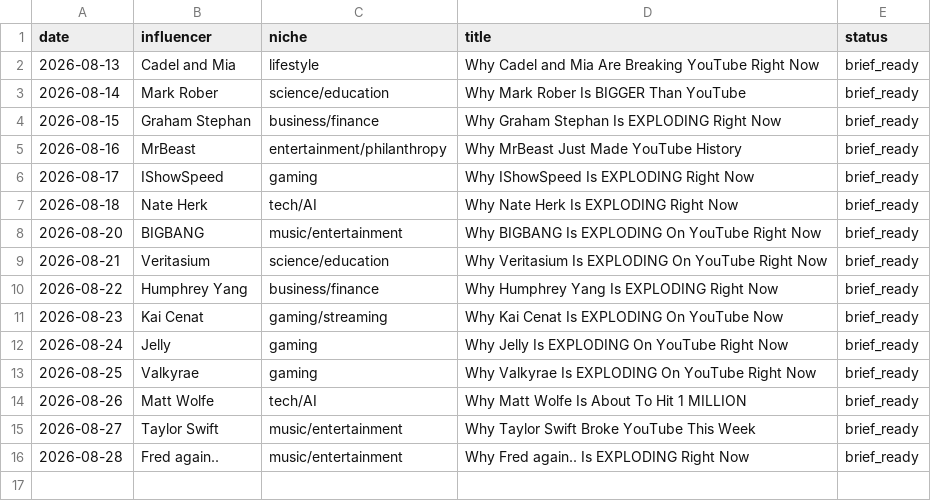
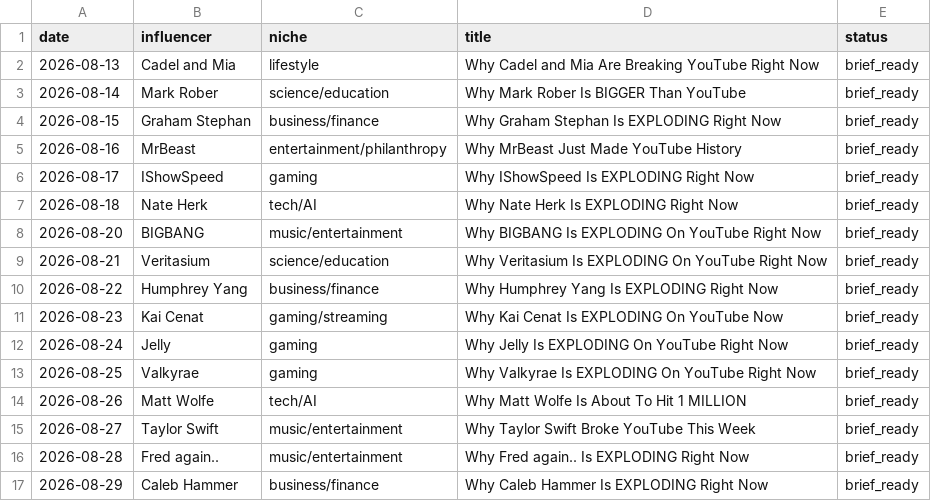
Before and after one commit to bbmw96/bbmw0-technologies, a CSV file: content/bbm0902/content-log.csv, drawn as a sheet.

```diff
--- a/content/bbm0902/content-log.csv
+++ b/content/bbm0902/content-log.csv
@@ -16 +16,2 @@ date,influencer,niche,title,status
 2026-08-28,Fred again..,music/entertainment,Why Fred again.. Is EXPLODING Right Now,brief_ready
+2026-08-29,Caleb Hammer,business/finance,Why Caleb Hammer Is EXPLODING Right Now,brief_ready
```
Also changed, not shown: 1 other file.
